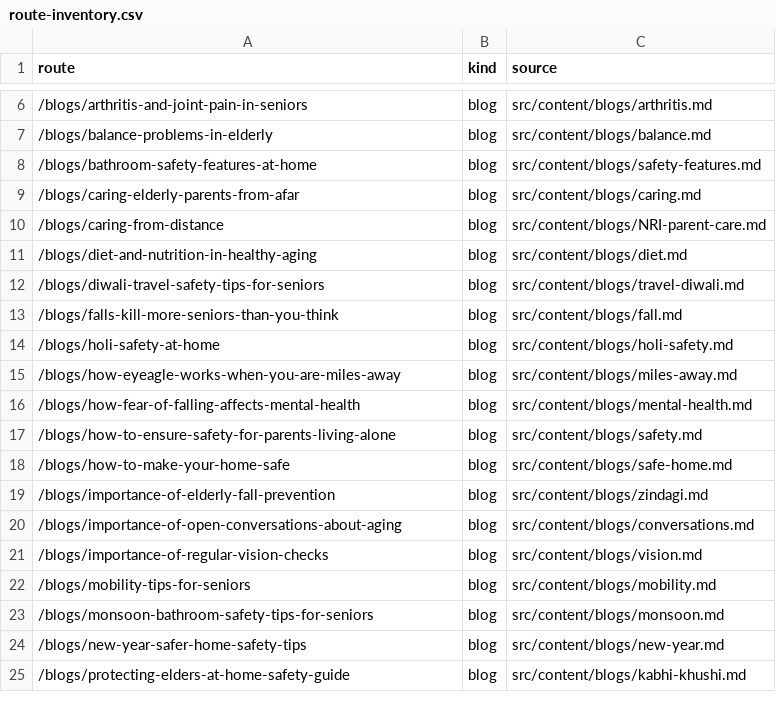
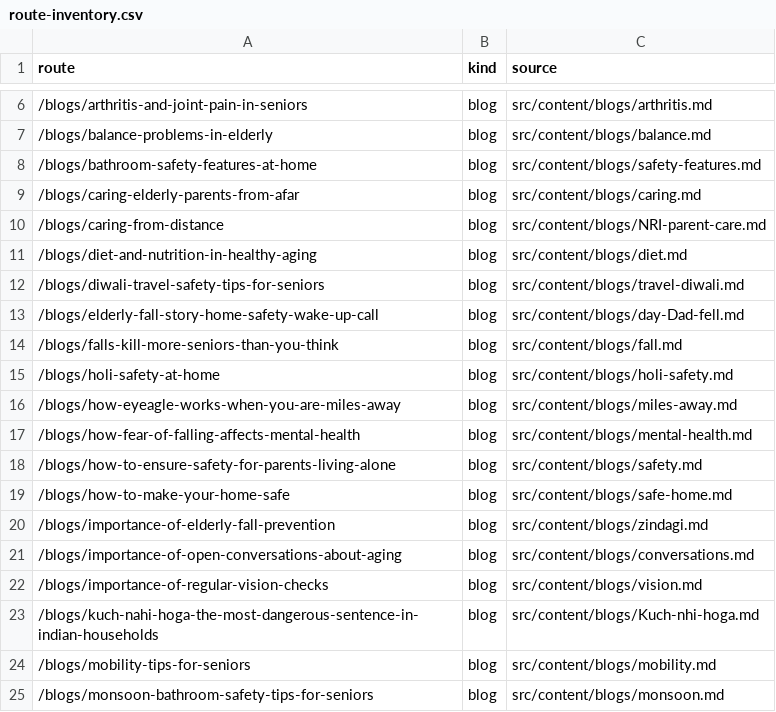
Before and after one commit to pidana-in/eyeagle-www, a CSV file: reports/route-inventory.csv, drawn as a sheet; only a part is shown, gaps mark what is left out; the shorter side is filled out with more unchanged rows; the diff names each change by its address in the sheet, - before the commit and + after, or states it on an @@ line.

```diff
--- a/reports/route-inventory.csv
+++ b/reports/route-inventory.csv
+row 13: /blogs/elderly-fall-story-home-safety-wake-up-call | blog | src/content/blogs/day-Dad-fell.md
+row 23: /blogs/kuch-nahi-hoga-the-most-dangerous-sentence-in-indian-households | blog | src/content/blogs/Kuch-nhi-hoga.md
```
Also changed, not shown: reports/image-inventory.csv, reports/link-inventory.csv, 11 other files.
